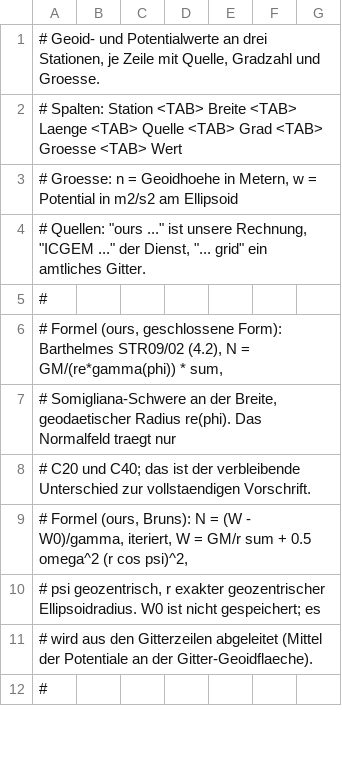
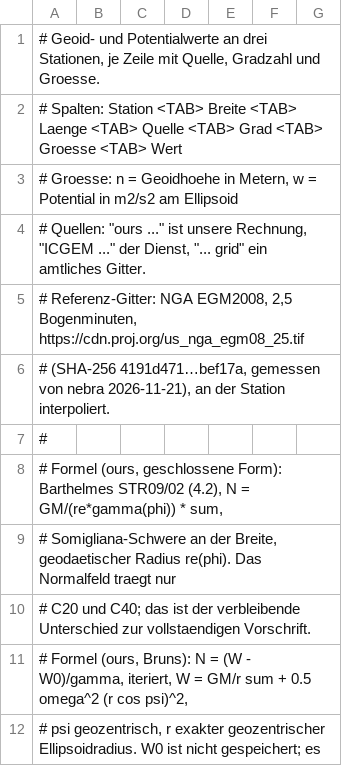
Before and after one commit to omegaflow/omegaflow, a TSV file: src/archivar/kernels/geoid_stations.tsv, drawn as a sheet; only a part is shown; the shorter side is filled out with more unchanged rows; the diff names each change by its address in the sheet, - before the commit and + after, or states it on an @@ line.

Commit message:
geoid: the grid reference names its NGA source
The three grid rows are the NGA EGM2008 2.5 minute product, sampled at the
station. Measured against the bruns path: Berlin -6.0 mm, Honolulu +9.0 mm,
Cape Town -2.0 mm, inside the 0.02 m test that already existed. The closed
spherical path differs by +12, +31 and +282 mm; that is the formula, not the
recursion.

```diff
--- a/src/archivar/kernels/geoid_stations.tsv
+++ b/src/archivar/kernels/geoid_stations.tsv
+row 5: # Referenz-Gitter: NGA EGM2008, 2,5 Bogenminuten, https://cdn.proj.org/us_nga_egm08_25.tif
+row 6: # (SHA-256 4191d471…bef17a, gemessen von nebra 2026-11-21), an der Station interpoliert.
```
